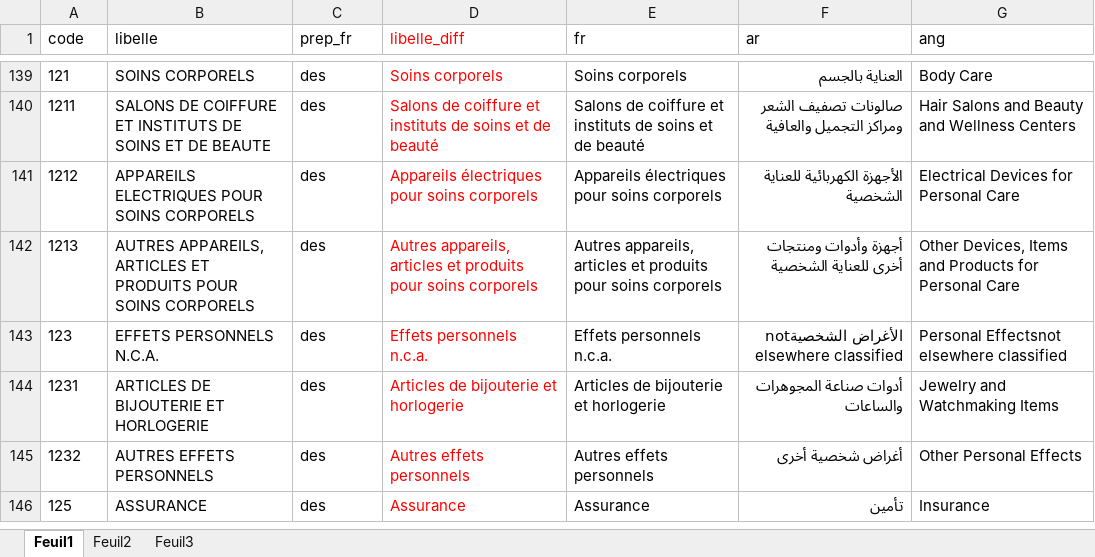
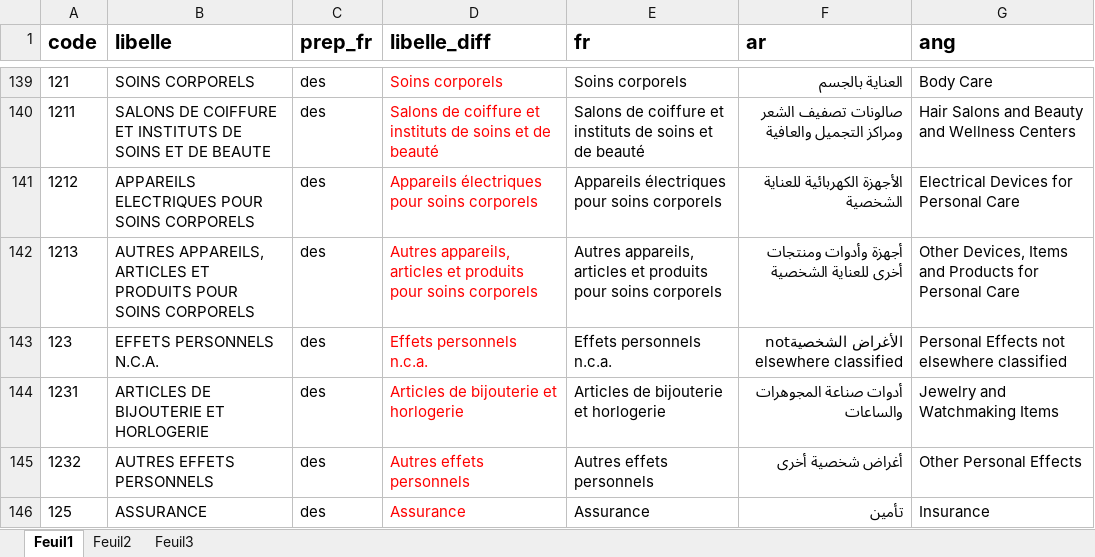
Before and after one commit to zhalhalhcp/IPC_Tanger_Evolution_Word, an Excel workbook: Data_communes/lib_familles_produits.xlsx, sheet Feuil1, drawn as a sheet; only a part is shown, gaps mark what is left out; values as stored, in another font and other column widths than the file's, no borders; the diff covers the shown part only; the diff names each change by its address in the sheet, - before the commit and + after, or states it on an @@ line.

```diff
--- a/Data_communes/lib_familles_produits.xlsx (sheet Feuil1)
+++ b/Data_communes/lib_familles_produits.xlsx (sheet Feuil1)
-A1:G1 bold: off
+A1:G1 bold: on, text size: larger
-D1 text colour: #FF0000
+D1 text colour: black
-G143 (ang): Personal Effectsnot elsewhere classified
+G143 (ang): Personal Effects not elsewhere classified
```
Also changed, not shown: 6 edited cells elsewhere in this sheet, Input/redaction_template_08.xlsx, Input/redaction_template_10.xlsx, 19 other files.
